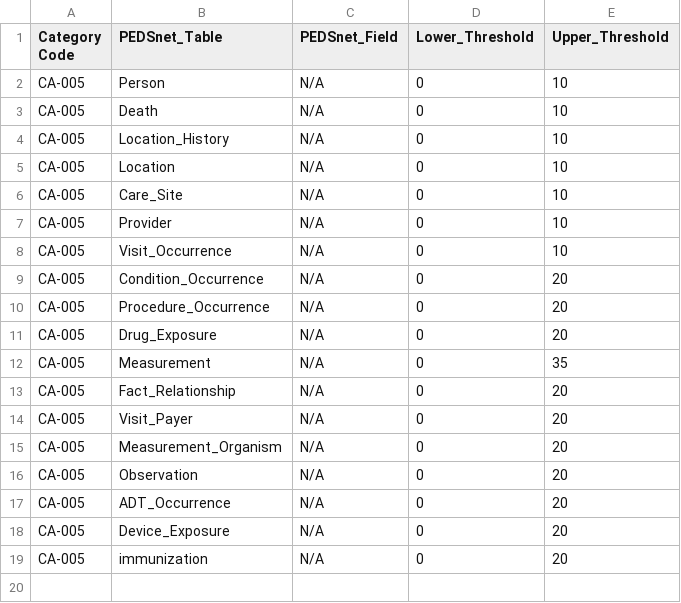
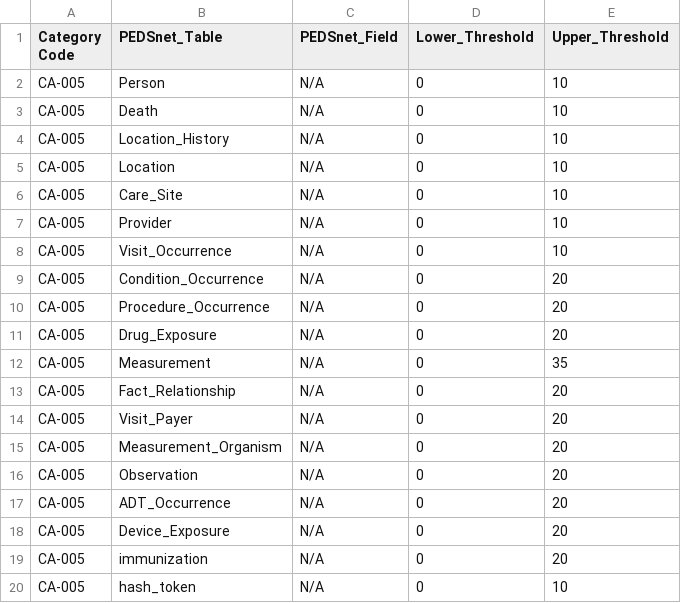
Before and after one commit to PEDSnet/Data-Quality-Analysis, a CSV file: Data/DQACatalog/CA-005_unexpected_change_records_num.csv, drawn as a sheet.

```diff
--- a/Data/DQACatalog/CA-005_unexpected_change_records_num.csv
+++ b/Data/DQACatalog/CA-005_unexpected_change_records_num.csv
@@ -19 +19,2 @@ CA-005,Device_Exposure,N/A,0,20
 CA-005,immunization,N/A,0,20
+CA-005,hash_token,N/A,0,10
```
Also changed, not shown: Data/DQACatalog/BA-001_Missing_data.csv, Data/DQACatalog/CA-006_change_missingness.csv, 5 other files.
